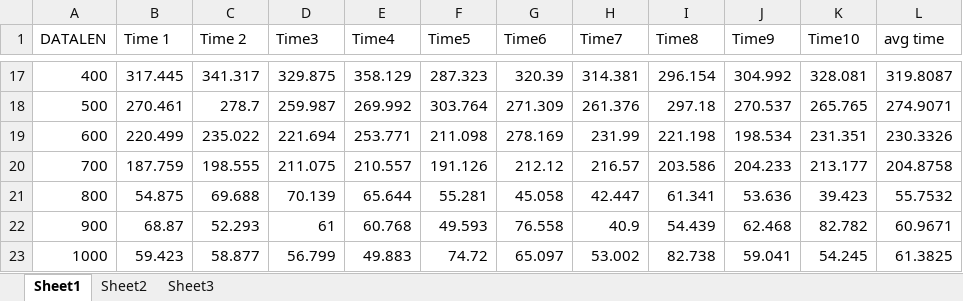
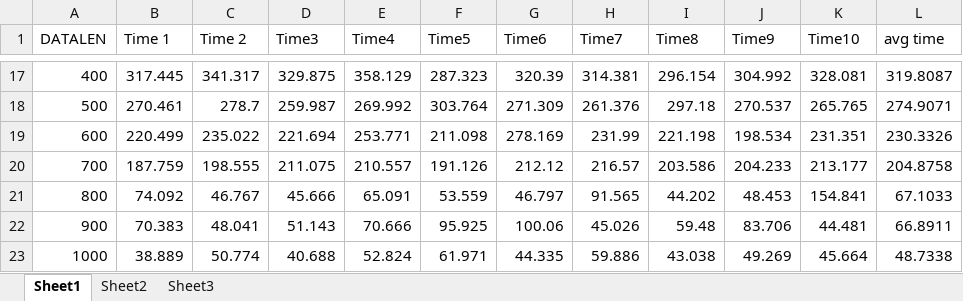
Before and after one commit to kelvinnpc/EE3204LAB, an Excel workbook: Time.xlsx, sheet Sheet1, drawn as a sheet; only a part is shown, gaps mark what is left out; values as stored, in another font and other column widths than the file's, no borders; removed rows and columns are numbered as before the commit, all else as after; the diff names each change by its address in the sheet, - before the commit and + after, or states it on an @@ line.

Commit message:
update timing

```diff
--- a/Time.xlsx (sheet Sheet1)
+++ b/Time.xlsx (sheet Sheet1)
-row 21: 800 | 54.875 | 69.688 | 70.139 | 65.644 | 55.281 | 45.058 | 42.447 | 61.341 | 53.636 | 39.423 | 55.7532
-row 22: 900 | 68.87 | 52.293 | 61 | 60.768 | 49.593 | 76.558 | 40.9 | 54.439 | 62.468 | 82.782 | 60.9671
-row 23: 1000 | 59.423 | 58.877 | 56.799 | 49.883 | 74.72 | 65.097 | 53.002 | 82.738 | 59.041 | 54.245 | 61.3825
+row 21: 800 | 74.092 | 46.767 | 45.666 | 65.091 | 53.559 | 46.797 | 91.565 | 44.202 | 48.453 | 154.841 | 67.1033
+row 22: 900 | 70.383 | 48.041 | 51.143 | 70.666 | 95.925 | 100.06 | 45.026 | 59.48 | 83.706 | 44.481 | 66.8911
+row 23: 1000 | 38.889 | 50.774 | 40.688 | 52.824 | 61.971 | 44.335 | 59.886 | 43.038 | 49.269 | 45.664 | 48.7338
```
